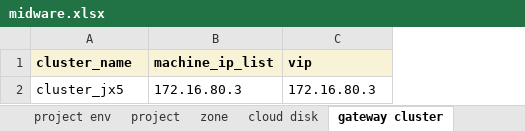
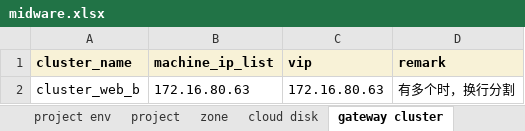
Before and after one commit to wangr0031/mybook, an Excel workbook: attachment/midware.xlsx, sheet gateway cluster, drawn as a sheet; values as stored, in another font and other column widths than the file's, no borders; the diff names each change by its address in the sheet, - before the commit and + after, or states it on an @@ line.

```diff
--- a/attachment/midware.xlsx (sheet gateway cluster)
+++ b/attachment/midware.xlsx (sheet gateway cluster)
+column D (remark), row 2: 有多个时，换行分割
-A2 (cluster_name): cluster_jx5
+A2 (cluster_name): cluster_web_b
-B2 (machine_ip_list): 172.16.80.3
+B2 (machine_ip_list): 172.16.80.63
-C2 (vip): 172.16.80.3
+C2 (vip): 172.16.80.63
```
Also changed, not shown: sheet app midware, sheet db info, sheet app info, sheet project env, sheet cloud disk, sheet midware deploy, 3 more sheets.
